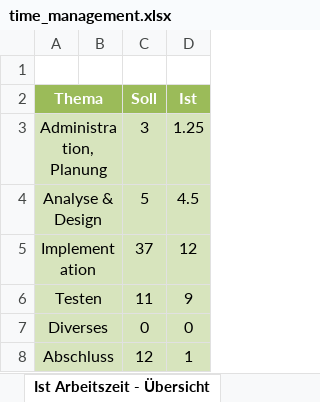
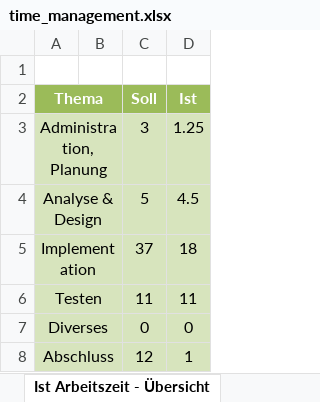
Before and after one commit to lianstuder/blj-gitty, an Excel workbook: doc/time_management.xlsx, sheet Ist Arbeitszeit - Übersicht, drawn as a sheet; values as stored, in another font and other column widths than the file's, no borders; charts and pictures not drawn; the diff names each change by its address in the sheet, - before the commit and + after, or states it on an @@ line.

```diff
--- a/doc/time_management.xlsx (sheet Ist Arbeitszeit - Übersicht)
+++ b/doc/time_management.xlsx (sheet Ist Arbeitszeit - Übersicht)
-D5 (Ist): 12
+D5 (Ist): 18
-D6 (Ist): 9
+D6 (Ist): 11
```
Also changed, not shown: sheet Zeitplanung, charts or pictures.
